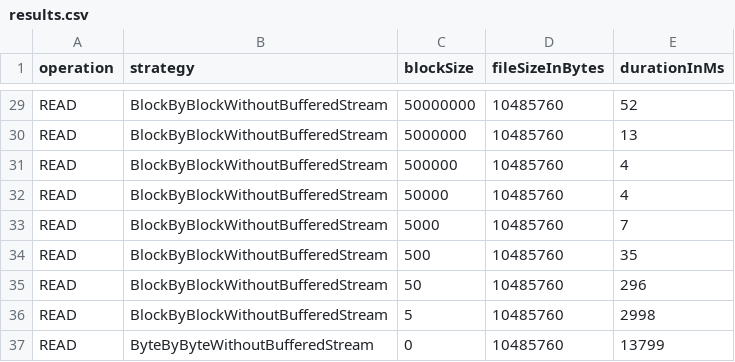
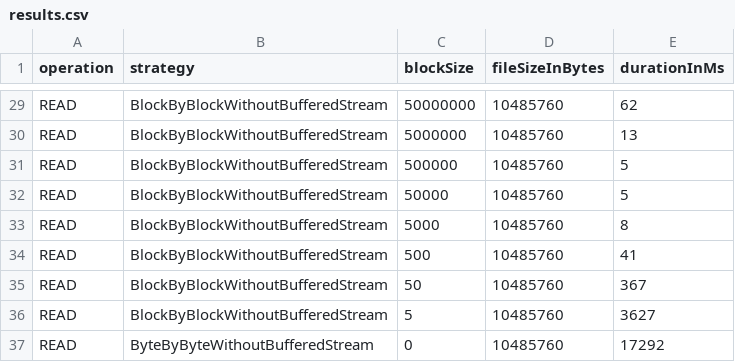
Before and after one commit to BasileVu/HEIG-VD_RES_BufferedIOBenchmark, a CSV file: results.csv, drawn as a sheet; only a part is shown, gaps mark what is left out; the diff covers the shown part only; the diff names each change by its address in the sheet, - before the commit and + after, or states it on an @@ line.

```diff
--- a/results.csv
+++ b/results.csv
-E29 (durationInMs): 52
+E29 (durationInMs): 62
-E31:E32 (durationInMs): 4
+E31:E32 (durationInMs): 5
-E33 (durationInMs): 7
+E33 (durationInMs): 8
-E34 (durationInMs): 35
+E34 (durationInMs): 41
-E35 (durationInMs): 296
+E35 (durationInMs): 367
-E36 (durationInMs): 2998
+E36 (durationInMs): 3627
-E37 (durationInMs): 13799
+E37 (durationInMs): 17292
```
Also changed, not shown: 26 edited cells elsewhere in this file, 9 other files.
